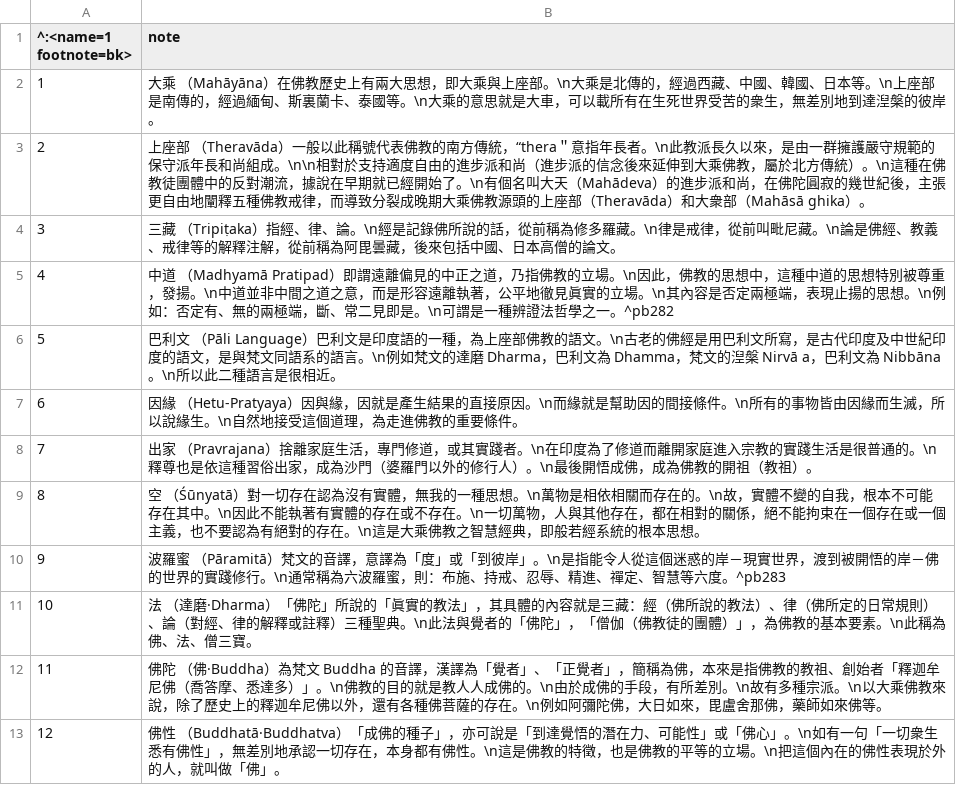
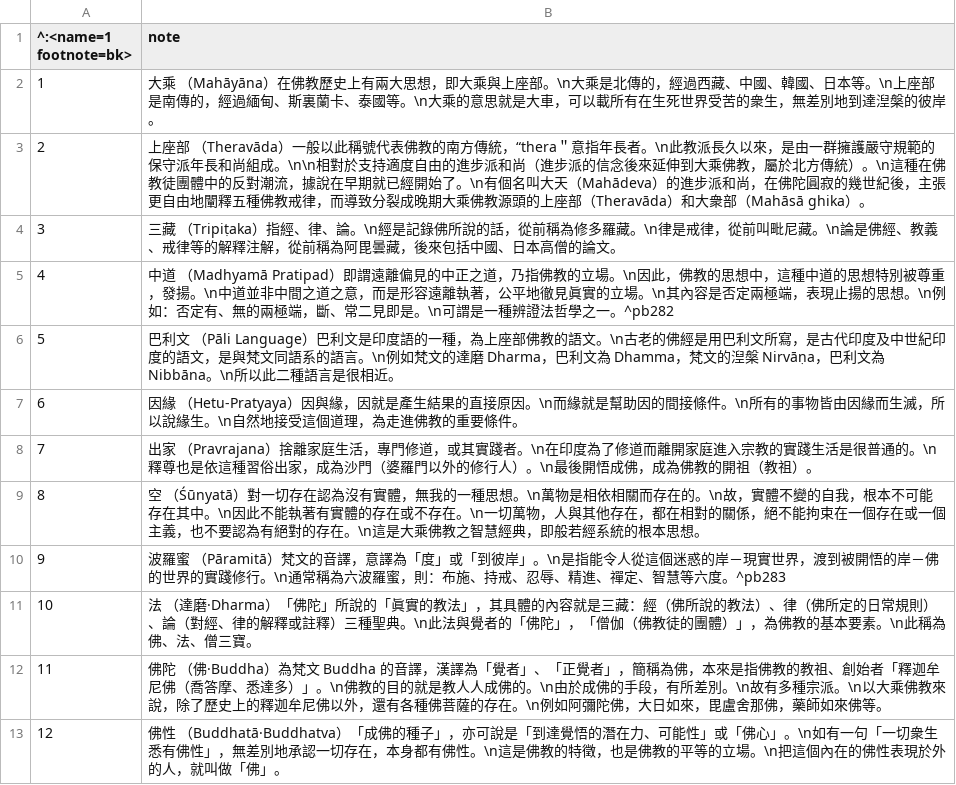
Before and after one commit to accelon/bdk, a TSV file: off/bdk.tsv, drawn as a sheet; only a part is shown.

```diff
--- a/off/bdk.tsv
+++ b/off/bdk.tsv
@@ -5,3 +5,3 @@
 4	中道 （Madhyamā Pratipad）即謂遠離偏見的中正之道，乃指佛教的立場。\n因此，佛教的思想中，這種中道的思想特別被尊重，發揚。\n中道並非中間之道之意，而是形容遠離執著，公平地徹見眞實的立場。\n其內容是否定兩極端，表現止揚的思想。\n例如：否定有、無的兩極端，斷、常二見即是。\n可謂是一種辨證法哲學之一。^pb282
-5	巴利文 （Pāli Language）巴利文是印度語的一種，為上座部佛教的語文。\n古老的佛經是用巴利文所寫，是古代印度及中世紀印度的語文，是與梵文同語系的語言。\n例如梵文的達磨 Dharma，巴利文為 Dhamma，梵文的湼槃 Nirvā a，巴利文為 Nibbāna。\n所以此二種語言是很相近。
+5	巴利文 （Pāli Language）巴利文是印度語的一種，為上座部佛教的語文。\n古老的佛經是用巴利文所寫，是古代印度及中世紀印度的語文，是與梵文同語系的語言。\n例如梵文的達磨 Dharma，巴利文為 Dhamma，梵文的湼槃 Nirvāṇa，巴利文為 Nibbāna。\n所以此二種語言是很相近。
 6	因緣 （Hetu-Pratyaya）因與緣，因就是產生結果的直接原因。\n而緣就是幫助因的間接條件。\n所有的事物皆由因緣而生滅，所以說緣生。\n自然地接受這個道理，為走進佛教的重要條件。
```
Also changed, not shown: 2 other files.
